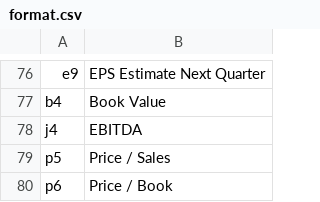
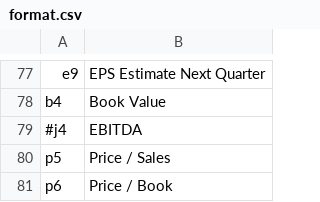
Before and after one commit to tony-o/stocksdb, a CSV file: scripts/data/format.csv, drawn as a sheet; only a part is shown, gaps mark what is left out; the diff covers the shown part only.

```diff
--- a/scripts/data/format.csv
+++ b/scripts/data/format.csv
@@ -77,3 +78,3 @@ e9,EPS Estimate Next Quarter
 b4,Book Value
-j4,EBITDA
+#j4,EBITDA
 p5,Price / Sales
```
Also changed, not shown: 1 added row and 18 edited cells elsewhere in this file, scripts/data/symbols.csv, 3 other files.
